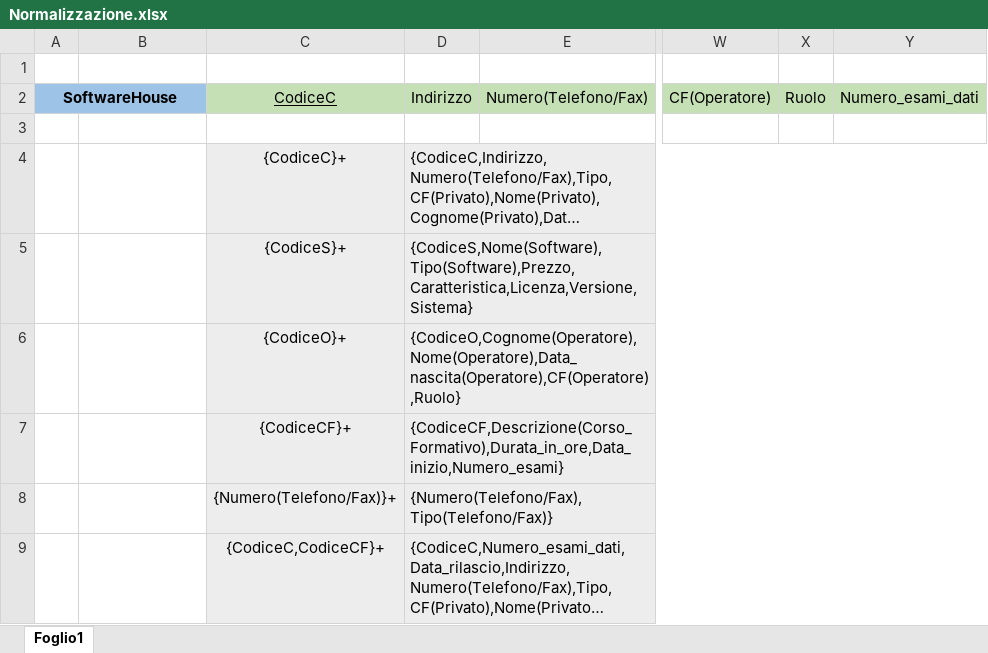
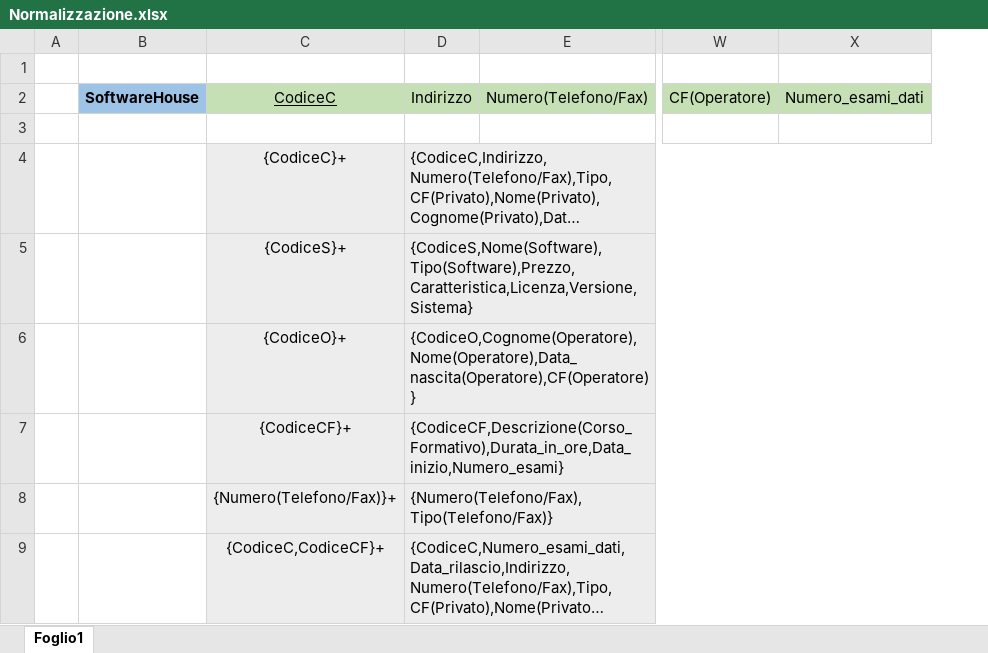
Before and after one commit to DbProject-Tortora19-20/Modello-logico, an Excel workbook: Normalizzazione.xlsx, sheet Foglio1, drawn as a sheet; only a part is shown, gaps mark what is left out; long unchanged cells end in …; values as stored, in another font and other column widths than the file's, no borders; removed rows and columns are numbered as before the commit, all else as after; the diff covers the shown part only; the diff names each change by its address in the sheet, - before the commit and + after, or states it on an @@ line.

Commit message:
Add files via upload

```diff
--- a/Normalizzazione.xlsx (sheet Foglio1)
+++ b/Normalizzazione.xlsx (sheet Foglio1)
-column A, row 2: SoftwareHouse
+column A, empty
-column X, row 2: Ruolo
-B2: (empty)
+B2: SoftwareHouse
-D6: {CodiceO,Cognome(Operatore),Nome(Operatore),Data_nascita(Operatore),CF(Operatore),Ruolo}
+D6: {CodiceO,Cognome(Operatore),Nome(Operatore),Data_nascita(Operatore),CF(Operatore)}
```
Also changed, not shown: 5 edited cells and cell formats elsewhere in this sheet.
